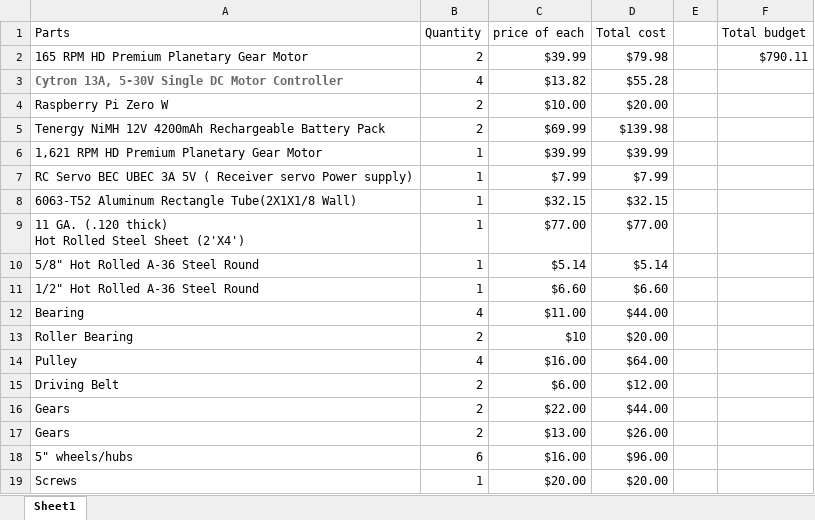
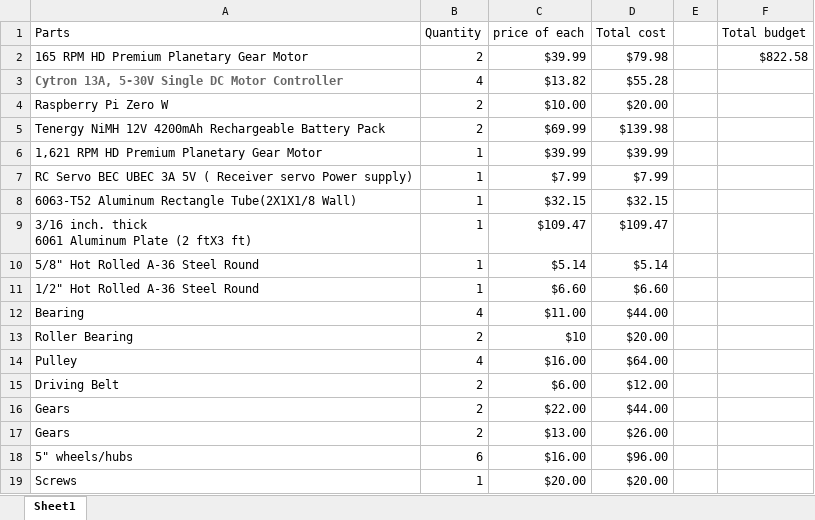
Before and after one commit to its-me-ivan/Capstone, an Excel workbook: Budget Plan (version 1).xlsx, sheet Sheet1, drawn as a sheet; values as stored, in another font and other column widths than the file's, no borders; removed rows and columns are numbered as before the commit, all else as after; ↵ is a line break in a cell; the diff names each change by its address in the sheet, - before the commit and + after, or states it on an @@ line.

Commit message:
Update Budget Plan (version 1).xlsx

```diff
--- a/Budget Plan (version 1).xlsx (sheet Sheet1)
+++ b/Budget Plan (version 1).xlsx (sheet Sheet1)
-F2 (Total budget): $790.11
+F2 (Total budget): $822.58
-row 9: 11 GA. (.120 thick) ↵ Hot Rolled Steel Sheet (2'X4') | 1 | $77.00 | $77.00
+row 9: 3/16 inch. thick ↵ 6061 Aluminum Plate (2 ftX3 ft) | 1 | $109.47 | $109.47
```
